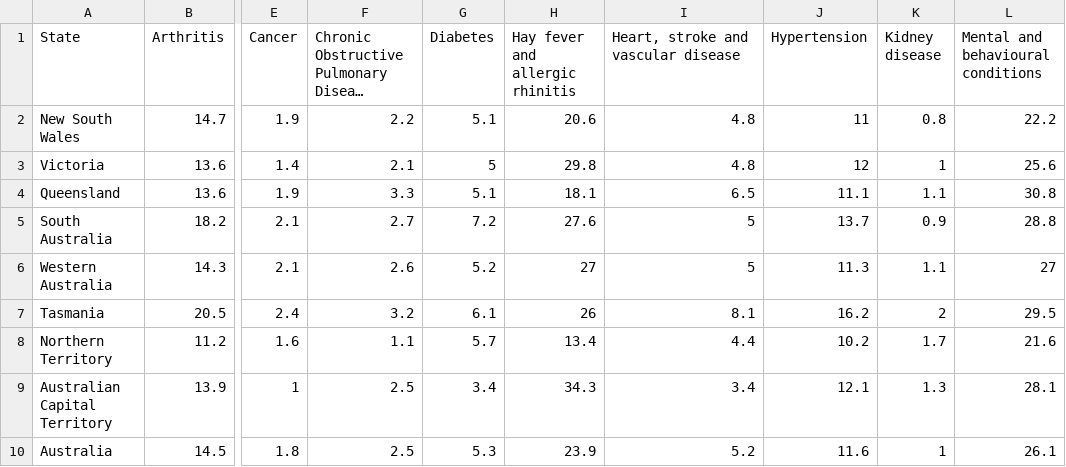
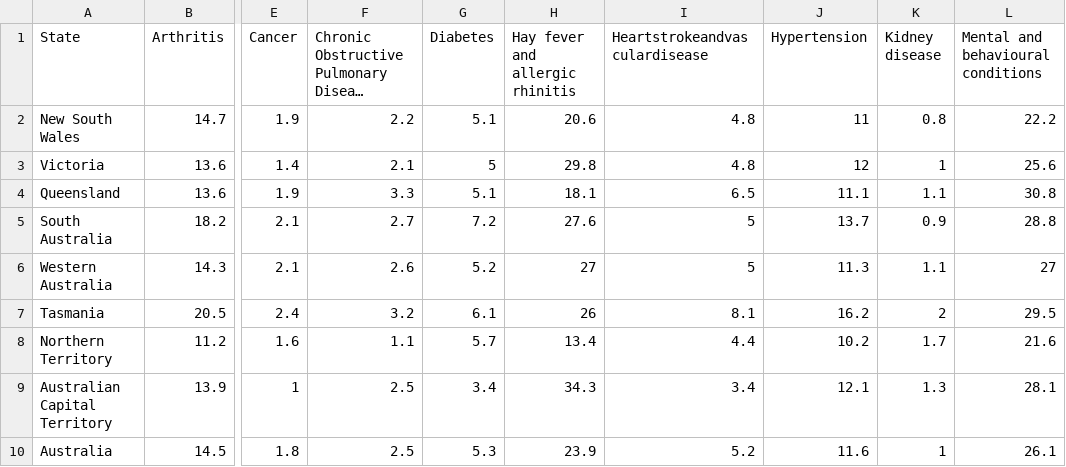
Before and after one commit to Joshuatanmy/FIT3179-Assignment2, a CSV file: data/Proportion of people with long-term health conditions (%).csv, drawn as a sheet; only a part is shown, gaps mark what is left out; long unchanged cells end in …; the diff names each change by its address in the sheet, - before the commit and + after, or states it on an @@ line.

Commit message:
Update Proportion of people with long-term health conditions (%).csv

```diff
--- a/data/Proportion of people with long-term health conditions (%).csv
+++ b/data/Proportion of people with long-term health conditions (%).csv
-I1: Heart, stroke and vascular disease
+I1: Heartstrokeandvasculardisease
```
